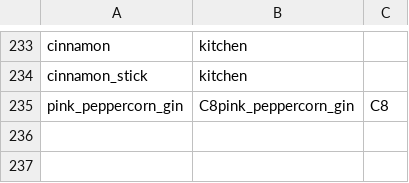
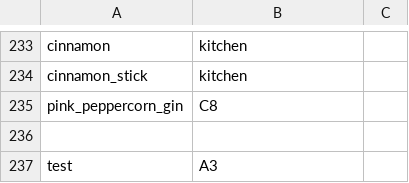
Before and after one commit to ali-clara/led-bar-menu, a CSV file: config/ingredients.csv, drawn as a sheet; only a part is shown, gaps mark what is left out.

```diff
--- a/config/ingredients.csv
+++ b/config/ingredients.csv
@@ -234,2 +234,4 @@ cinnamon, kitchen
 cinnamon_stick, kitchen
-pink_peppercorn_gin,C8pink_peppercorn_gin,C8
+pink_peppercorn_gin,C8
+
+test,A3
```
Also changed, not shown: 1 other file.
